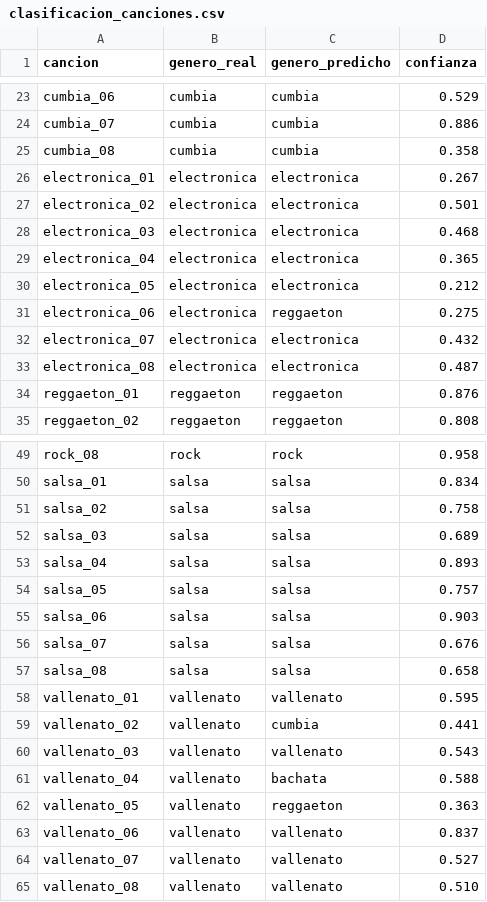
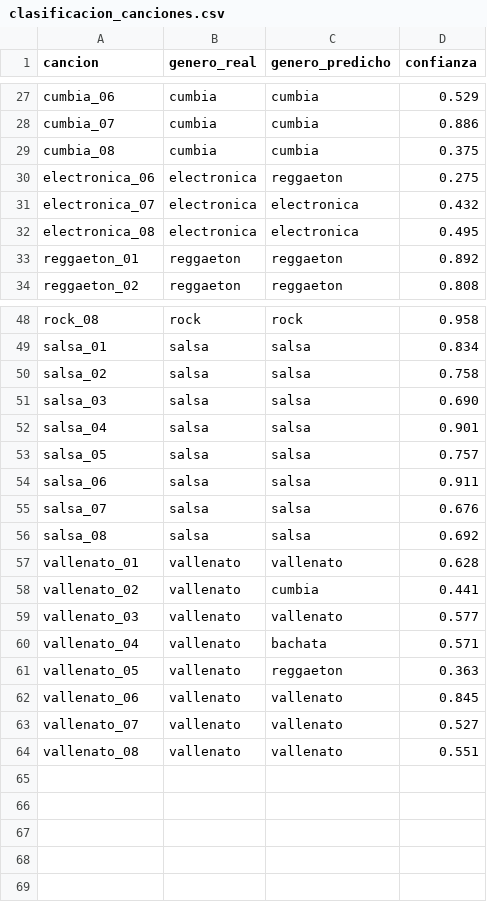
Before and after one commit to stivengomezh/genero-ritmo, a CSV file: results/clasificacion_canciones.csv, drawn as a sheet; only a part is shown, gaps mark what is left out; the diff covers the shown part only.

```diff
--- a/results/clasificacion_canciones.csv
+++ b/results/clasificacion_canciones.csv
@@ -24,12 +28,7 @@ cumbia_06,cumbia,cumbia,0.529
 cumbia_07,cumbia,cumbia,0.886
-cumbia_08,cumbia,cumbia,0.358
-electronica_01,electronica,electronica,0.267
-electronica_02,electronica,electronica,0.501
-electronica_03,electronica,electronica,0.468
-electronica_04,electronica,electronica,0.365
-electronica_05,electronica,electronica,0.212
+cumbia_08,cumbia,cumbia,0.375
 electronica_06,electronica,reggaeton,0.275
 electronica_07,electronica,electronica,0.432
-electronica_08,electronica,electronica,0.487
-reggaeton_01,reggaeton,reggaeton,0.876
+electronica_08,electronica,electronica,0.495
+reggaeton_01,reggaeton,reggaeton,0.892
 reggaeton_02,reggaeton,reggaeton,0.808
@@ -51,15 +50,15 @@ salsa_01,salsa,salsa,0.834
 salsa_02,salsa,salsa,0.758
-salsa_03,salsa,salsa,0.689
-salsa_04,salsa,salsa,0.893
+salsa_03,salsa,salsa,0.690
+salsa_04,salsa,salsa,0.901
 salsa_05,salsa,salsa,0.757
-salsa_06,salsa,salsa,0.903
+salsa_06,salsa,salsa,0.911
 salsa_07,salsa,salsa,0.676
-salsa_08,salsa,salsa,0.658
-vallenato_01,vallenato,vallenato,0.595
+salsa_08,salsa,salsa,0.692
+vallenato_01,vallenato,vallenato,0.628
 vallenato_02,vallenato,cumbia,0.441
-vallenato_03,vallenato,vallenato,0.543
-vallenato_04,vallenato,bachata,0.588
+vallenato_03,vallenato,vallenato,0.577
+vallenato_04,vallenato,bachata,0.571
 vallenato_05,vallenato,reggaeton,0.363
-vallenato_06,vallenato,vallenato,0.837
+vallenato_06,vallenato,vallenato,0.845
 vallenato_07,vallenato,vallenato,0.527
-vallenato_08,vallenato,vallenato,0.510
+vallenato_08,vallenato,vallenato,0.551
```
Also changed, not shown: 10 added rows, 6 removed rows and 18 edited cells elsewhere in this file, results/clasificacion_grupos.csv, 12 other files.
